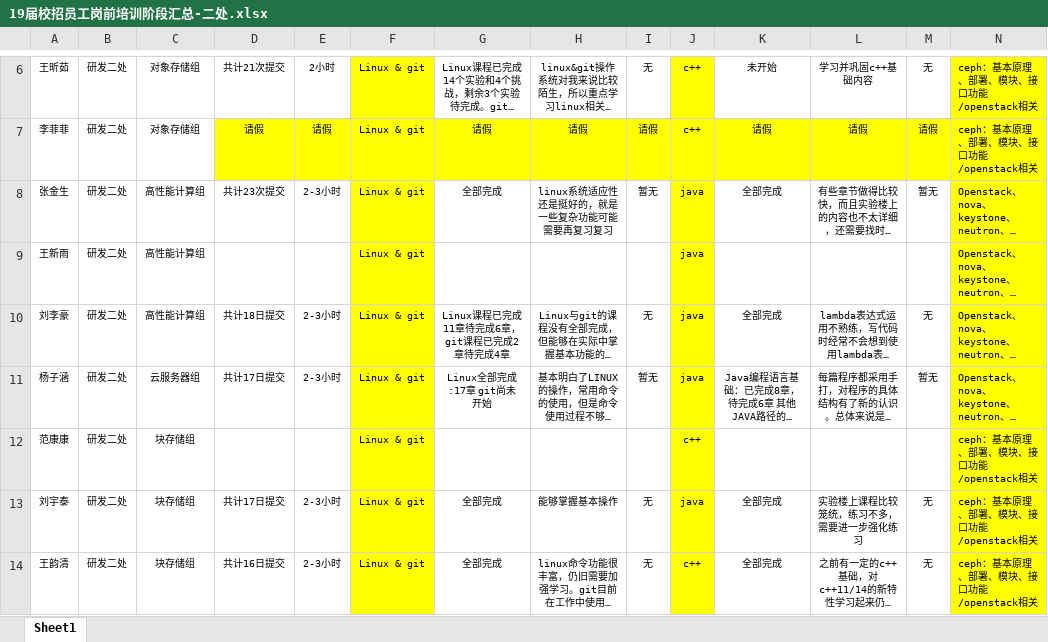
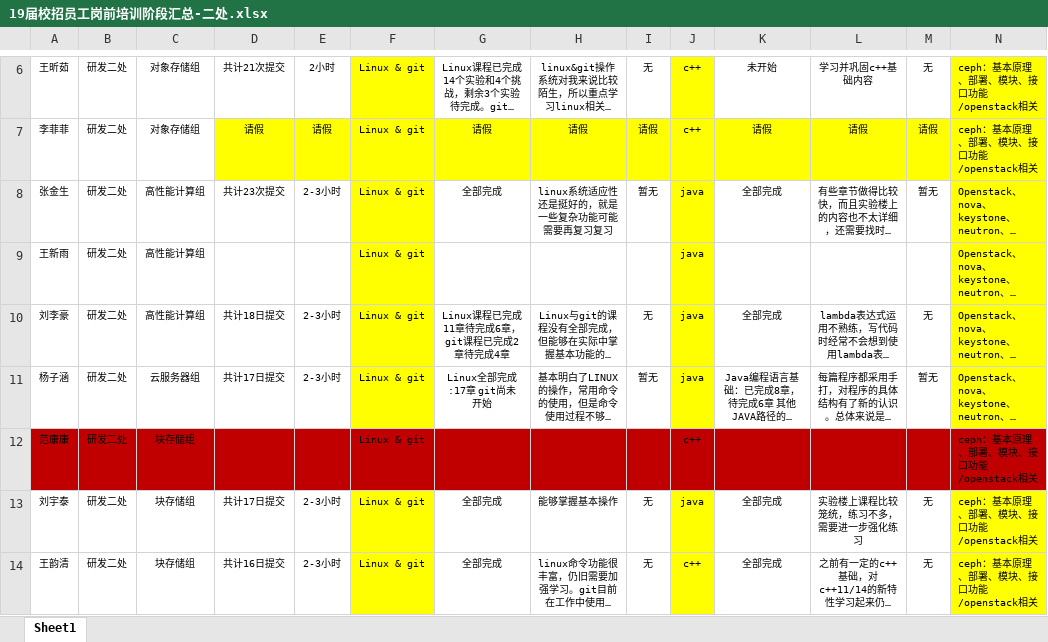
Before and after one commit to inspurcloudgroup/rd2, an Excel workbook: 19届校招员工岗前培训阶段汇总-二处.xlsx, sheet Sheet1, drawn as a sheet; only a part is shown, gaps mark what is left out; long unchanged cells end in …; values as stored, in another font and other column widths than the file's, no borders; the diff covers the shown part only; the diff names each change by its address in the sheet, - before the commit and + after, or states it on an @@ line.

Commit message:
注释范康康相关

```diff
--- a/19届校招员工岗前培训阶段汇总-二处.xlsx (sheet Sheet1)
+++ b/19届校招员工岗前培训阶段汇总-二处.xlsx (sheet Sheet1)
-A12:E12 fill: none
+A12:E12 fill: #C00000
-F12 fill: #FFFF00
+F12 fill: #C00000
-G12:I12 fill: none
+G12:I12 fill: #C00000
-J12 fill: #FFFF00
+J12 fill: #C00000
-K12:M12 fill: none
+K12:M12 fill: #C00000
-N12 fill: #FFFF00
+N12 fill: #C00000
```
Also changed, not shown: cell formats elsewhere in this sheet.
